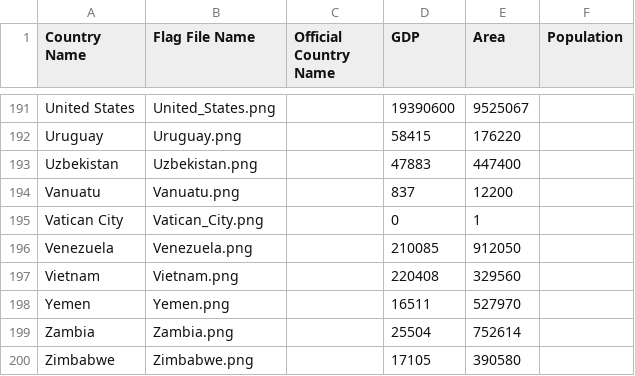
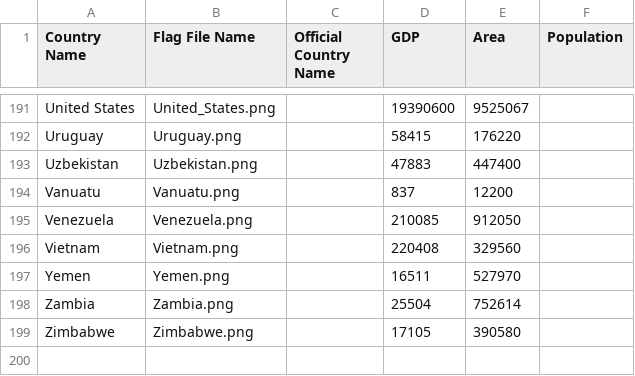
Before and after one commit to martinolee/FlagQuiz, a CSV file: FlagQuiz/CountryList.csv, drawn as a sheet; only a part is shown, gaps mark what is left out.

Commit message:
Remove Vatican City

```diff
--- a/FlagQuiz/CountryList.csv
+++ b/FlagQuiz/CountryList.csv
@@ -194,3 +194,2 @@ Uzbekistan,Uzbekistan.png,,47883,447400,
 Vanuatu,Vanuatu.png,,837,12200,
-Vatican City,Vatican_City.png,,0,1,
 Venezuela,Venezuela.png,,210085,912050,
```
Also changed, not shown: 2 other files.
